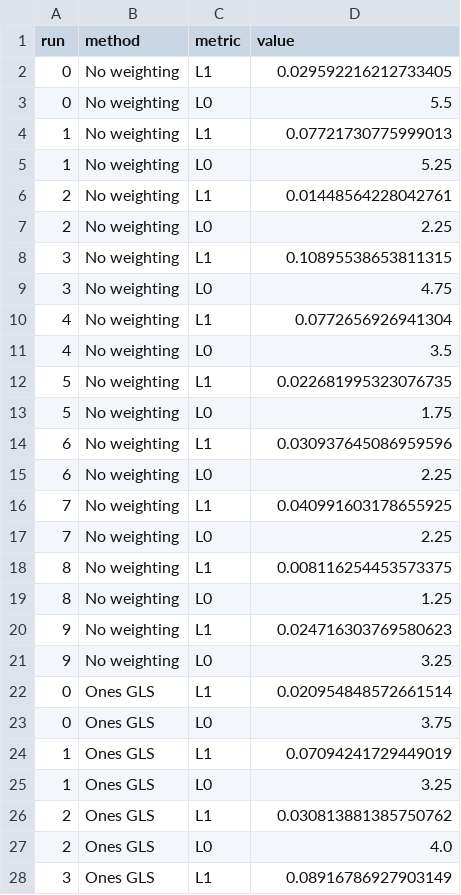
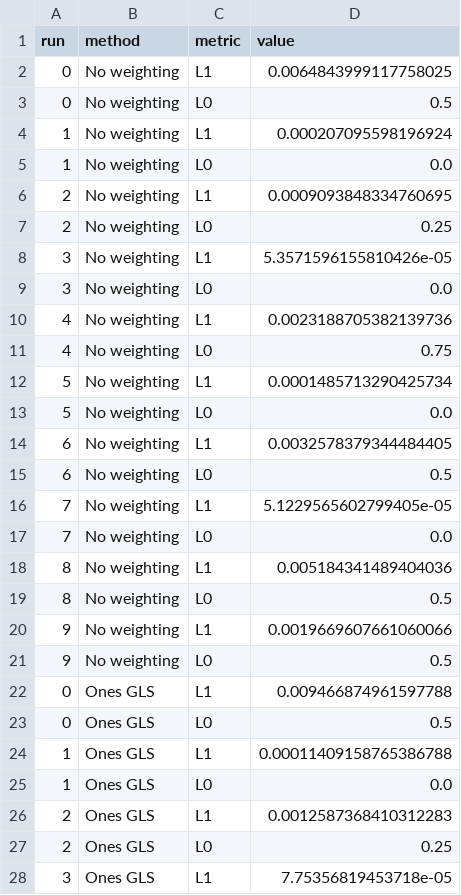
Before and after one commit to filippozacchei/MFSindy, a CSV file: examples/vorticity/results/vorticity_part2_errors.csv, drawn as a sheet; only a part is shown; the diff covers the shown part only.

```diff
--- a/examples/vorticity/results/vorticity_part2_errors.csv
+++ b/examples/vorticity/results/vorticity_part2_errors.csv
@@ -1,28 +1,28 @@
 run,method,metric,value
-0,No weighting,L1,0.029592216212733405
-0,No weighting,L0,5.5
-1,No weighting,L1,0.07721730775999013
-1,No weighting,L0,5.25
-2,No weighting,L1,0.01448564228042761
-2,No weighting,L0,2.25
-3,No weighting,L1,0.10895538653811315
-3,No weighting,L0,4.75
-4,No weighting,L1,0.0772656926941304
-4,No weighting,L0,3.5
-5,No weighting,L1,0.022681995323076735
-5,No weighting,L0,1.75
-6,No weighting,L1,0.030937645086959596
-6,No weighting,L0,2.25
-7,No weighting,L1,0.040991603178655925
-7,No weighting,L0,2.25
-8,No weighting,L1,0.008116254453573375
-8,No weighting,L0,1.25
-9,No weighting,L1,0.024716303769580623
-9,No weighting,L0,3.25
-0,Ones GLS,L1,0.020954848572661514
-0,Ones GLS,L0,3.75
-1,Ones GLS,L1,0.07094241729449019
-1,Ones GLS,L0,3.25
-2,Ones GLS,L1,0.030813881385750762
-2,Ones GLS,L0,4.0
-3,Ones GLS,L1,0.08916786927903149
+0,No weighting,L1,0.0064843999117758025
+0,No weighting,L0,0.5
+1,No weighting,L1,0.000207095598196924
+1,No weighting,L0,0.0
+2,No weighting,L1,0.0009093848334760695
+2,No weighting,L0,0.25
+3,No weighting,L1,5.3571596155810426e-05
+3,No weighting,L0,0.0
+4,No weighting,L1,0.0023188705382139736
+4,No weighting,L0,0.75
+5,No weighting,L1,0.0001485713290425734
+5,No weighting,L0,0.0
+6,No weighting,L1,0.0032578379344484405
+6,No weighting,L0,0.5
+7,No weighting,L1,5.1229565602799405e-05
+7,No weighting,L0,0.0
+8,No weighting,L1,0.005184341489404036
+8,No weighting,L0,0.5
+9,No weighting,L1,0.0019669607661060066
+9,No weighting,L0,0.5
+0,Ones GLS,L1,0.009466874961597788
+0,Ones GLS,L0,0.5
+1,Ones GLS,L1,0.00011409158765386788
+1,Ones GLS,L0,0.0
+2,Ones GLS,L1,0.0012587368410312283
+2,Ones GLS,L0,0.25
+3,Ones GLS,L1,7.75356819453718e-05
```
Also changed, not shown: 47 edited cells elsewhere in this file, 1 other file.
